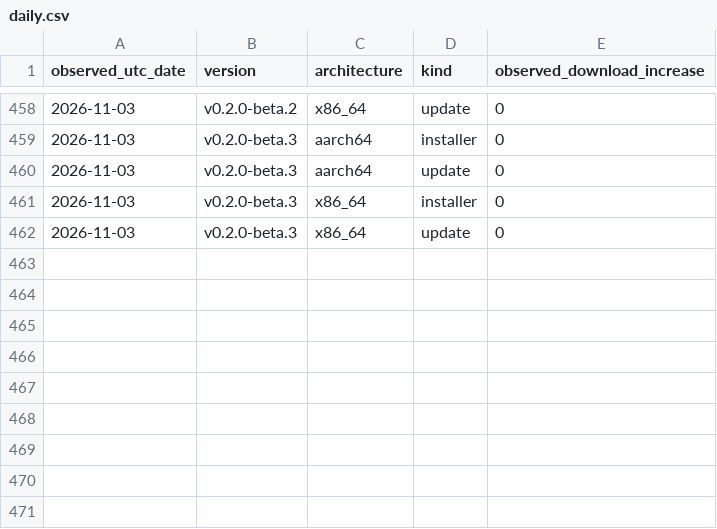
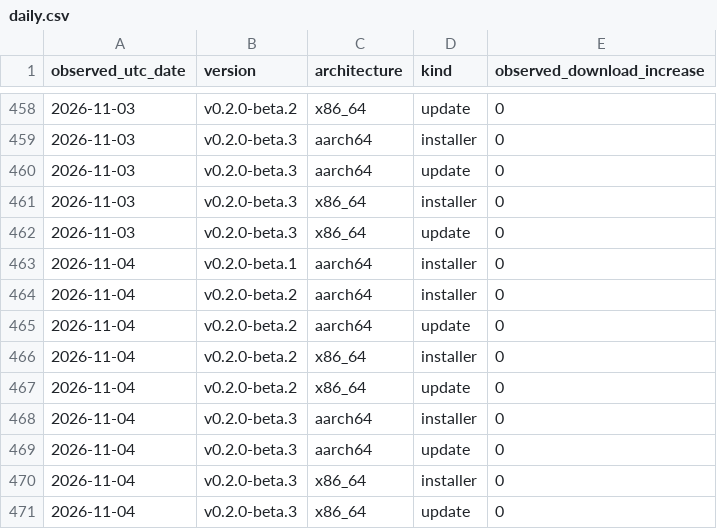
Before and after one commit to zachealy1/orchestrator, a CSV file: daily.csv, drawn as a sheet; only a part is shown, gaps mark what is left out.

Commit message:
chore(metrics): snapshot downloads and clone history

```diff
--- a/daily.csv
+++ b/daily.csv
@@ -462 +462,10 @@ observed_utc_date,version,architecture,kind,observed_download_increase
 2026-11-03,v0.2.0-beta.3,x86_64,update,0
+2026-11-04,v0.2.0-beta.1,aarch64,installer,0
+2026-11-04,v0.2.0-beta.2,aarch64,installer,0
+2026-11-04,v0.2.0-beta.2,aarch64,update,0
+2026-11-04,v0.2.0-beta.2,x86_64,installer,0
+2026-11-04,v0.2.0-beta.2,x86_64,update,0
+2026-11-04,v0.2.0-beta.3,aarch64,installer,0
+2026-11-04,v0.2.0-beta.3,aarch64,update,0
+2026-11-04,v0.2.0-beta.3,x86_64,installer,0
+2026-11-04,v0.2.0-beta.3,x86_64,update,0
```
Also changed, not shown: clones/daily.csv, 7 other files.
